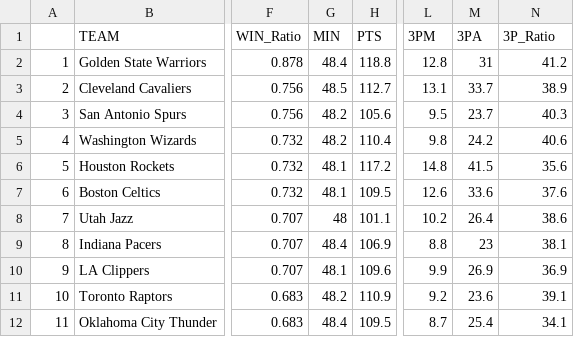
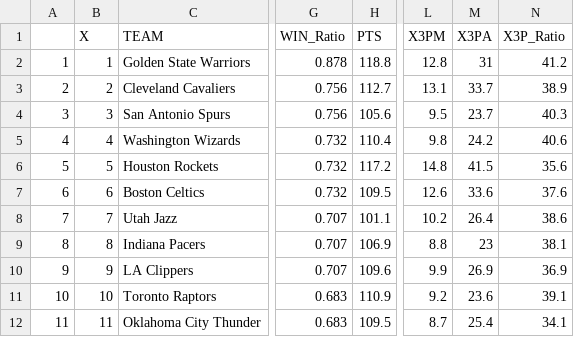
Before and after one commit to yuewan2/Alpha-385-Project, a CSV file: Home_Guest_Visual.csv, drawn as a sheet; only a part is shown, gaps mark what is left out; removed rows and columns are numbered as before the commit, all else as after; the diff names each change by its address in the sheet, - before the commit and + after, or states it on an @@ line.

```diff
--- a/Home_Guest_Visual.csv
+++ b/Home_Guest_Visual.csv
+column B (X), rows 2-12: 1 | 2 | 3 | 4 | 5 | 6 | 7 | 8 | 9 | 10 | 11
-column G (MIN), rows 2-12: 48.4 | 48.5 | 48.2 | 48.2 | 48.1 | 48.1 | 48 | 48.4 | 48.1 | 48.2 | 48.4
-L1: 3PM
+L1: X3PM
-M1: 3PA
+M1: X3PA
-N1: 3P_Ratio
+N1: X3P_Ratio
```
Also changed, not shown: 1 other file.
